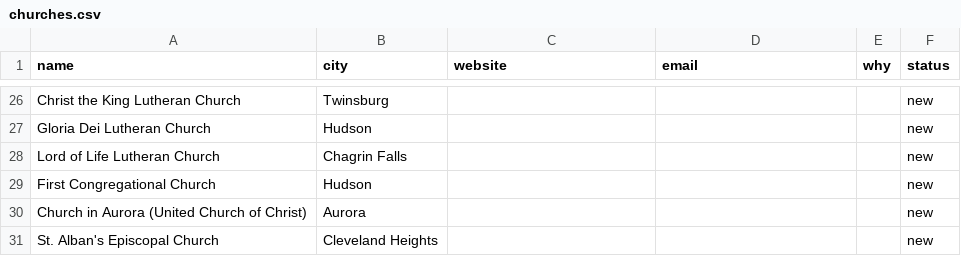
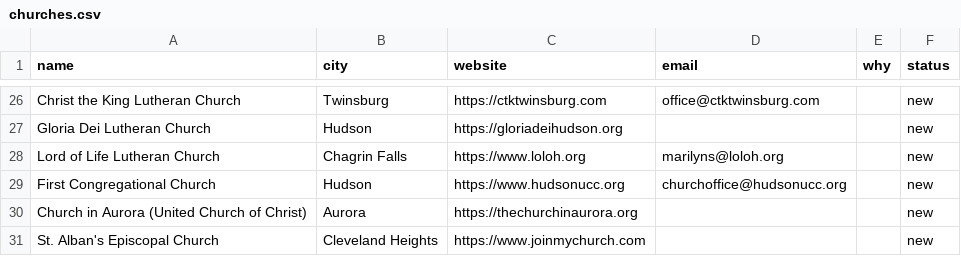
Before and after one commit to RecreationalViper/agent-hq, a CSV file: outreach/churches.csv, drawn as a sheet; only a part is shown, gaps mark what is left out; the diff covers the shown part only; the diff names each change by its address in the sheet, - before the commit and + after, or states it on an @@ line.

```diff
--- a/outreach/churches.csv
+++ b/outreach/churches.csv
-C26 (website): (empty)
+C26 (website): https://ctktwinsburg.com
-D26 (email): (empty)
+D26 (email): office@ctktwinsburg.com
-C27 (website): (empty)
+C27 (website): https://gloriadeihudson.org
-C28 (website): (empty)
+C28 (website): https://www.loloh.org
-D28 (email): (empty)
+D28 (email): marilyns@loloh.org
-C29 (website): (empty)
+C29 (website): https://www.hudsonucc.org
-D29 (email): (empty)
+D29 (email): churchoffice@hudsonucc.org
-C30 (website): (empty)
+C30 (website): https://thechurchinaurora.org
-C31 (website): (empty)
+C31 (website): https://www.joinmychurch.com
```
Also changed, not shown: 32 edited cells elsewhere in this file, 1 other file.
